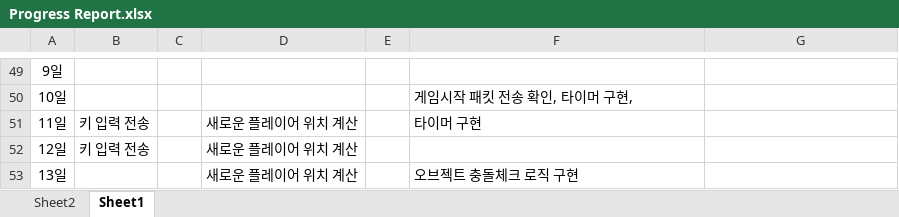
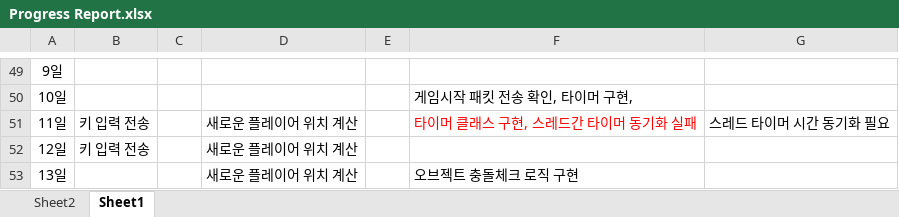
Before and after one commit to sohyunie/Multi-3D-PacMan, an Excel workbook: Progress Report.xlsx, sheet Sheet1, drawn as a sheet; only a part is shown, gaps mark what is left out; values as stored, in another font and other column widths than the file's, no borders; the diff names each change by its address in the sheet, - before the commit and + after, or states it on an @@ line.

Commit message:
update progress report

```diff
--- a/Progress Report.xlsx (sheet Sheet1)
+++ b/Progress Report.xlsx (sheet Sheet1)
-F51: 타이머 구현
+F51: 타이머 클래스 구현, 스레드간 타이머 동기화 실패
-F51 text colour: black
+F51 text colour: #FF0000
-G51: (empty)
+G51: 스레드 타이머 시간 동기화 필요
```
